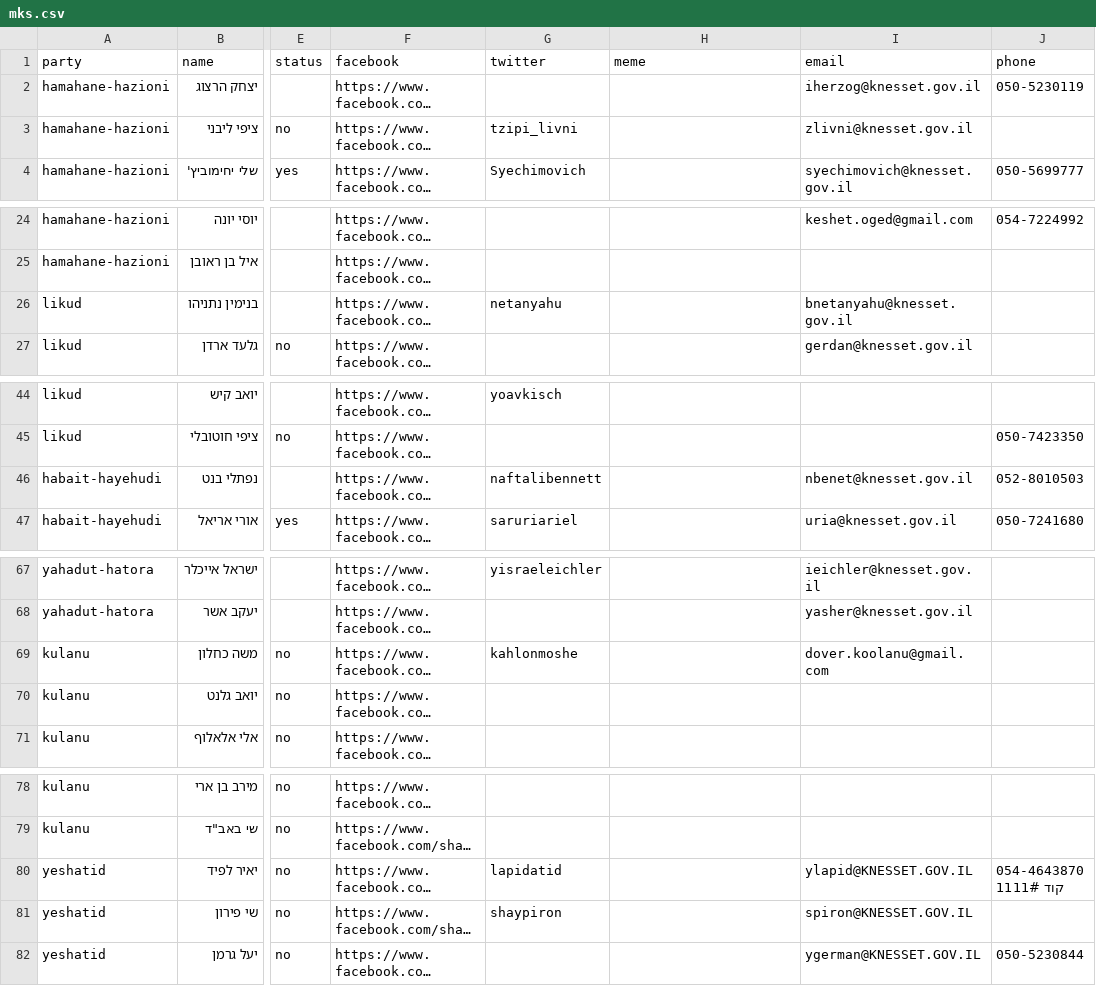
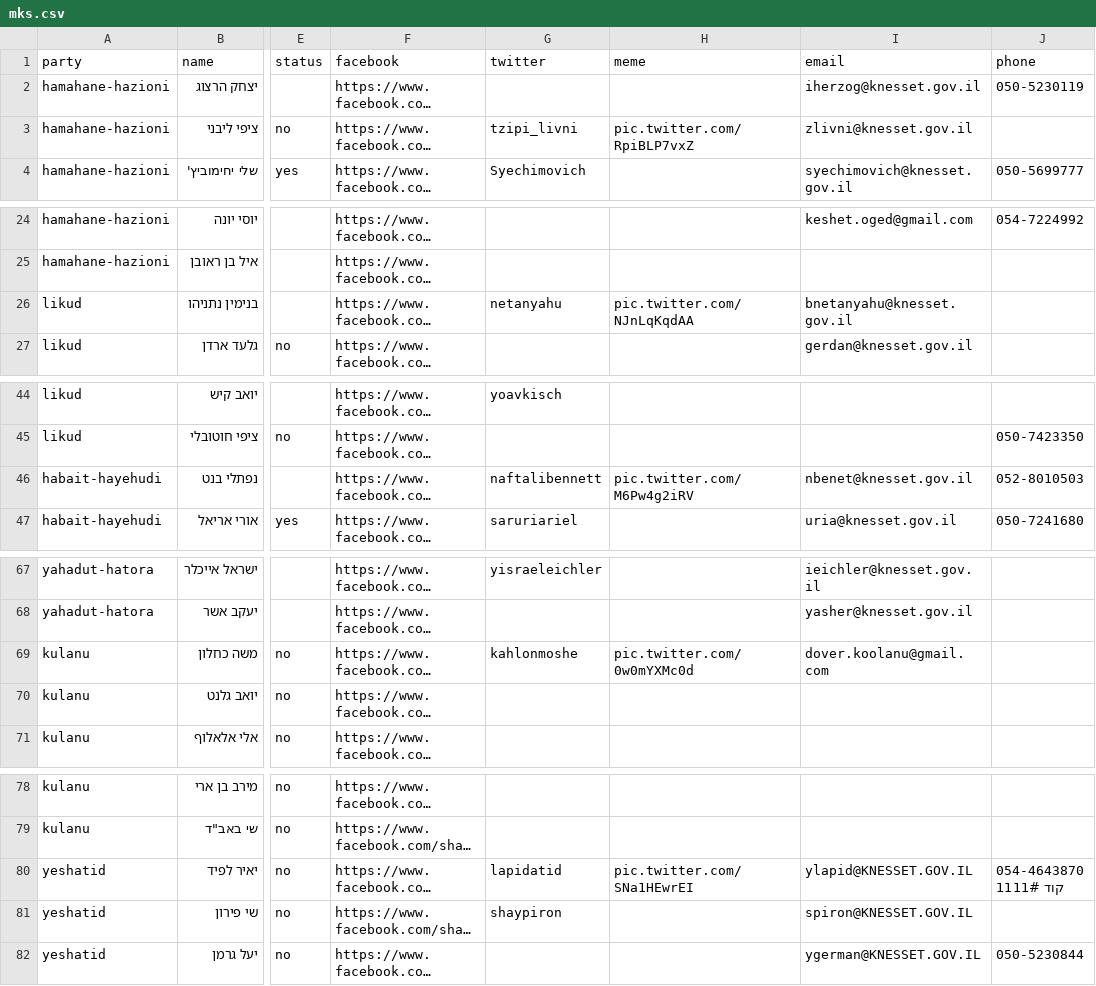
Before and after one commit to no2bio/elections2015, a CSV file: _data/mks.csv, drawn as a sheet; only a part is shown, gaps mark what is left out; long unchanged cells end in …; the diff covers the shown part only; the diff names each change by its address in the sheet, - before the commit and + after, or states it on an @@ line.

Commit message:
Twitter memes

```diff
--- a/_data/mks.csv
+++ b/_data/mks.csv
-H3 (meme): (empty)
+H3 (meme): pic.twitter.com/RpiBLP7vxZ
-H26 (meme): (empty)
+H26 (meme): pic.twitter.com/NJnLqKqdAA
-H46 (meme): (empty)
+H46 (meme): pic.twitter.com/M6Pw4g2iRV
-H69 (meme): (empty)
+H69 (meme): pic.twitter.com/0w0mYXMc0d
-H80 (meme): (empty)
+H80 (meme): pic.twitter.com/SNa1HEwrEI
```
Also changed, not shown: 3 edited cells elsewhere in this file, _data/parties.csv.
